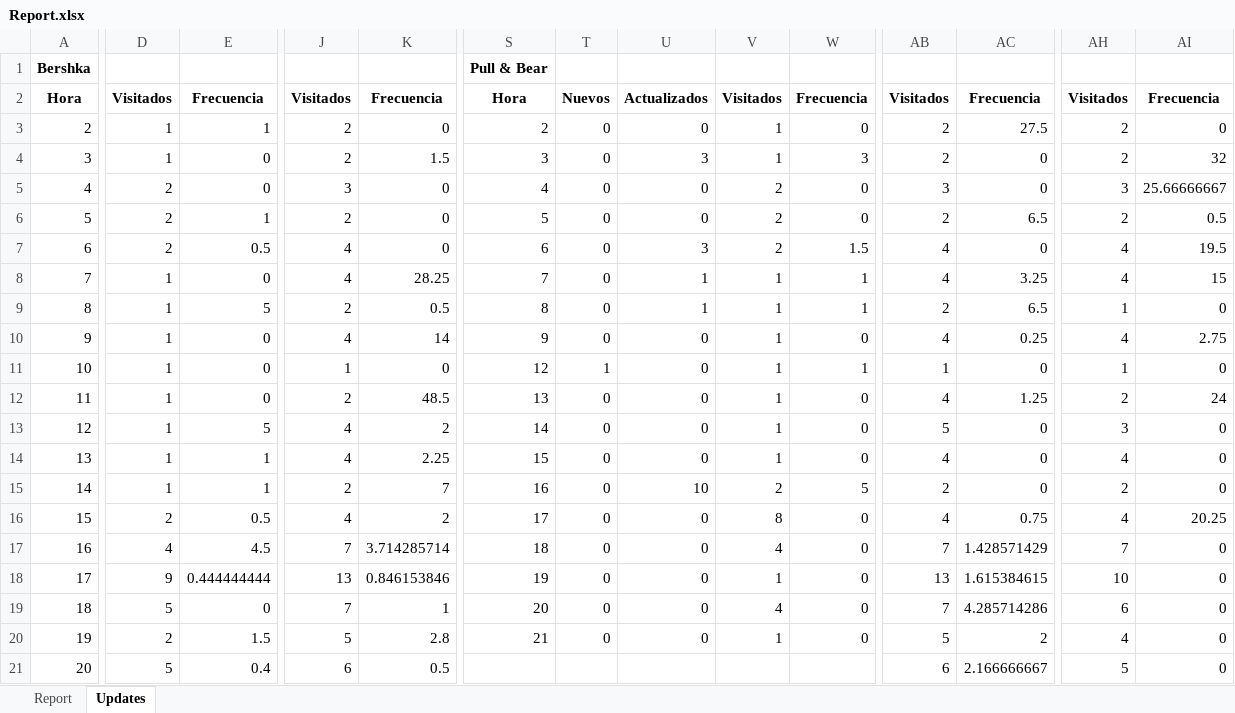
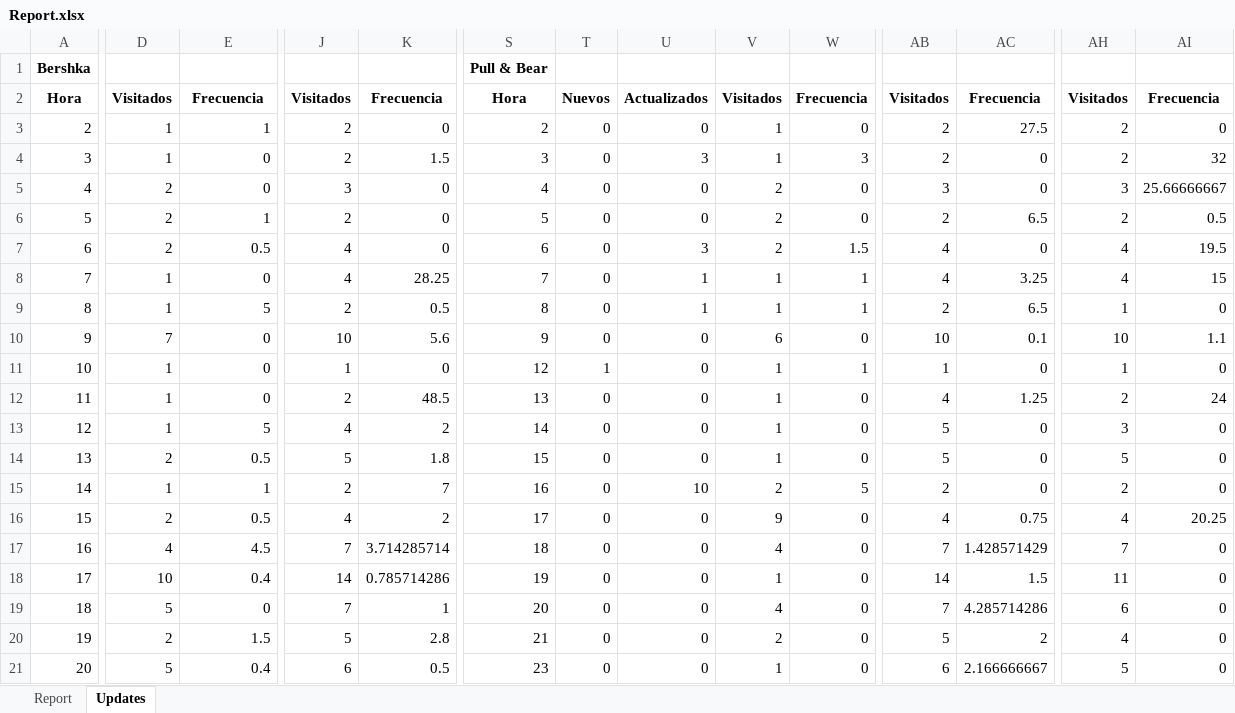
Before and after one commit to JoelBorrero/molova_scrap, an Excel workbook: Files/Report.xlsx, sheet Updates, drawn as a sheet; only a part is shown, gaps mark what is left out; values as stored, in another font and other column widths than the file's, no borders; conditional formats not drawn; the diff covers the shown part only; the diff names each change by its address in the sheet, - before the commit and + after, or states it on an @@ line.

```diff
--- a/Files/Report.xlsx (sheet Updates)
+++ b/Files/Report.xlsx (sheet Updates)
-D10: 1
+D10: 7
-J10: 4
+J10: 10
-K10: 14
+K10: 5.6
-V10: 1
+V10: 6
-AB10: 4
+AB10: 10
-AC10: 0.25
+AC10: 0.1
-AH10: 4
+AH10: 10
-AI10: 2.75
+AI10: 1.1
-D14: 1
+D14: 2
-E14: 1
+E14: 0.5
-J14: 4
+J14: 5
-K14: 2.25
+K14: 1.8
-AB14: 4
+AB14: 5
-AH14: 4
+AH14: 5
-V16: 8
+V16: 9
-D18: 9
+D18: 10
-E18: 0.444444444
+E18: 0.4
-J18: 13
+J18: 14
-K18: 0.846153846
+K18: 0.785714286
-AB18: 13
+AB18: 14
-AC18: 1.615384615
+AC18: 1.5
-AH18: 10
+AH18: 11
-V20: 1
+V20: 2
-S21: (empty)
+S21: 23
-T21: (empty)
+T21: 0
-U21: (empty)
+U21: 0
-V21: (empty)
+V21: 1
-W21: (empty)
+W21: 0
```
Also changed, not shown: 26 edited cells elsewhere in this sheet, sheet Report, Files/Catcher.xlsx, 4 other files.
